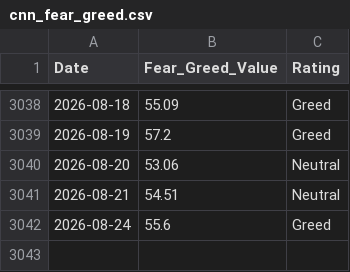
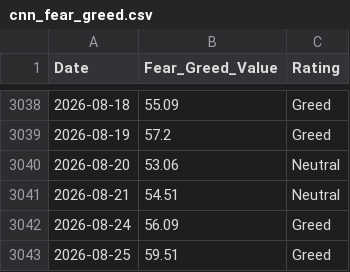
Before and after one commit to wenchiehlee-money/VIX, a CSV file: cnn_fear_greed.csv, drawn as a sheet; only a part is shown, gaps mark what is left out.

```diff
--- a/cnn_fear_greed.csv
+++ b/cnn_fear_greed.csv
@@ -3041,2 +3041,3 @@ Date,Fear_Greed_Value,Rating
 2026-08-21,54.51,Neutral
-2026-08-24,55.6,Greed
+2026-08-24,56.09,Greed
+2026-08-25,59.51,Greed
```
Also changed, not shown: raw_vix_merged.csv, taiwan_vix_historical.csv, 4 other files.
